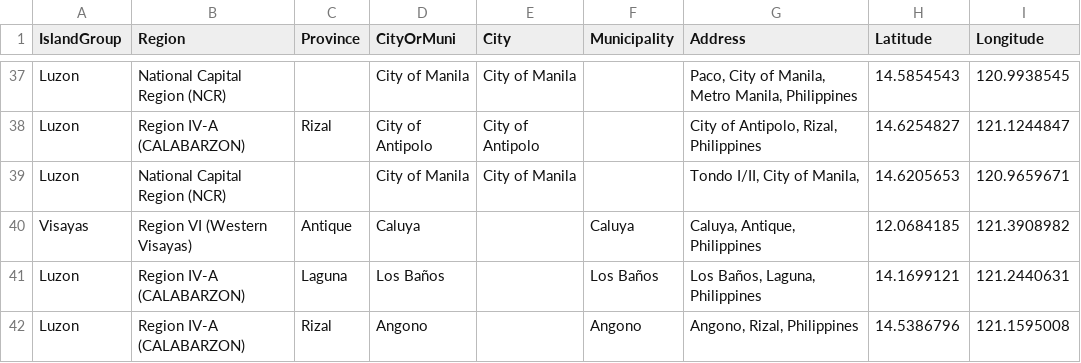
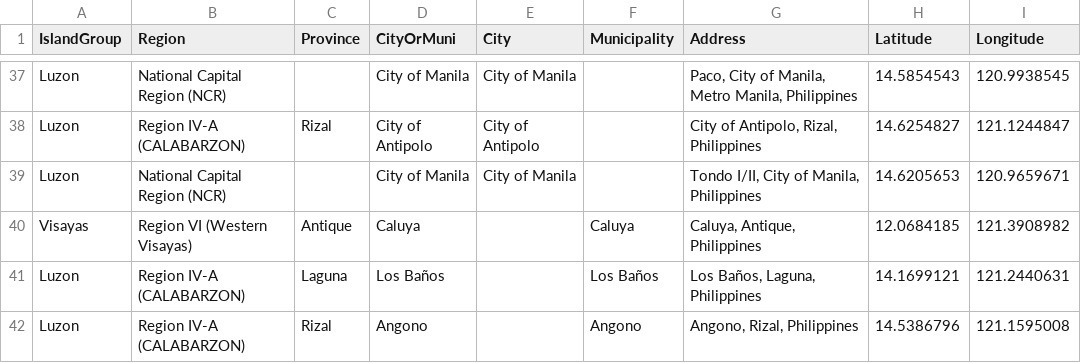
Before and after one commit to fsmosca/COVID-19-PH-dataset, a CSV file: doc/Others/address reference.csv, drawn as a sheet; only a part is shown, gaps mark what is left out.

Commit message:
Update address reference.csv

```diff
--- a/doc/Others/address reference.csv
+++ b/doc/Others/address reference.csv
@@ -38,3 +38,3 @@ Luzon,National Capital Region (NCR),,City of Manila,City of Manila,,"Paco, City
 Luzon,Region IV-A (CALABARZON),Rizal,City of Antipolo,City of Antipolo,,"City of Antipolo, Rizal, Philippines",14.6254827,121.1244847
-Luzon,National Capital Region (NCR),,City of Manila,City of Manila,,"Tondo I/II, City of Manila, ",14.6205653,120.9659671
+Luzon,National Capital Region (NCR),,City of Manila,City of Manila,,"Tondo I/II, City of Manila, Philippines",14.6205653,120.9659671
 Visayas,Region VI (Western Visayas),Antique,Caluya,,Caluya,"Caluya, Antique, Philippines",12.0684185,121.3908982
```
